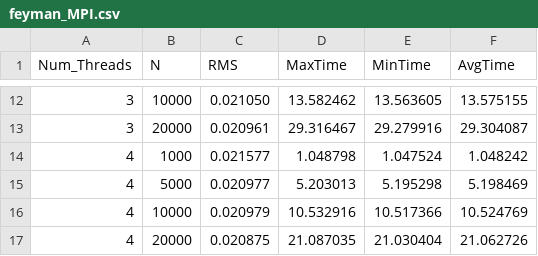
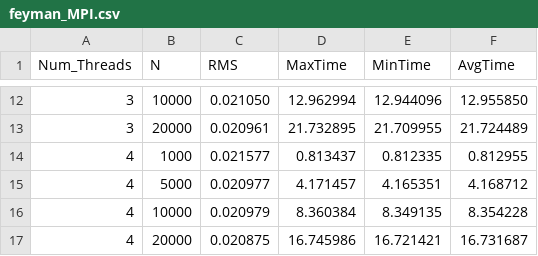
Before and after one commit to AleksaRacic/MUPS, a CSV file: Domaci-MPI/task_2/feyman/feyman_MPI.csv, drawn as a sheet; only a part is shown, gaps mark what is left out; the diff covers the shown part only.

```diff
--- a/Domaci-MPI/task_2/feyman/feyman_MPI.csv
+++ b/Domaci-MPI/task_2/feyman/feyman_MPI.csv
@@ -12,6 +12,6 @@ Num_Threads, N, RMS, MaxTime, MinTime, AvgTime
-3, 10000, 0.021050, 13.582462, 13.563605, 13.575155
-3, 20000, 0.020961, 29.316467, 29.279916, 29.304087
-4, 1000, 0.021577, 1.048798, 1.047524, 1.048242
-4, 5000, 0.020977, 5.203013, 5.195298, 5.198469
-4, 10000, 0.020979, 10.532916, 10.517366, 10.524769
-4, 20000, 0.020875, 21.087035, 21.030404, 21.062726
+3, 10000, 0.021050, 12.962994, 12.944096, 12.955850
+3, 20000, 0.020961, 21.732895, 21.709955, 21.724489
+4, 1000, 0.021577, 0.813437, 0.812335, 0.812955
+4, 5000, 0.020977, 4.171457, 4.165351, 4.168712
+4, 10000, 0.020979, 8.360384, 8.349135, 8.354228
+4, 20000, 0.020875, 16.745986, 16.721421, 16.731687
```
Also changed, not shown: 30 edited cells elsewhere in this file, Domaci-MPI/task_1/prime/prime_parallel_MPI.csv, 41 other files.
